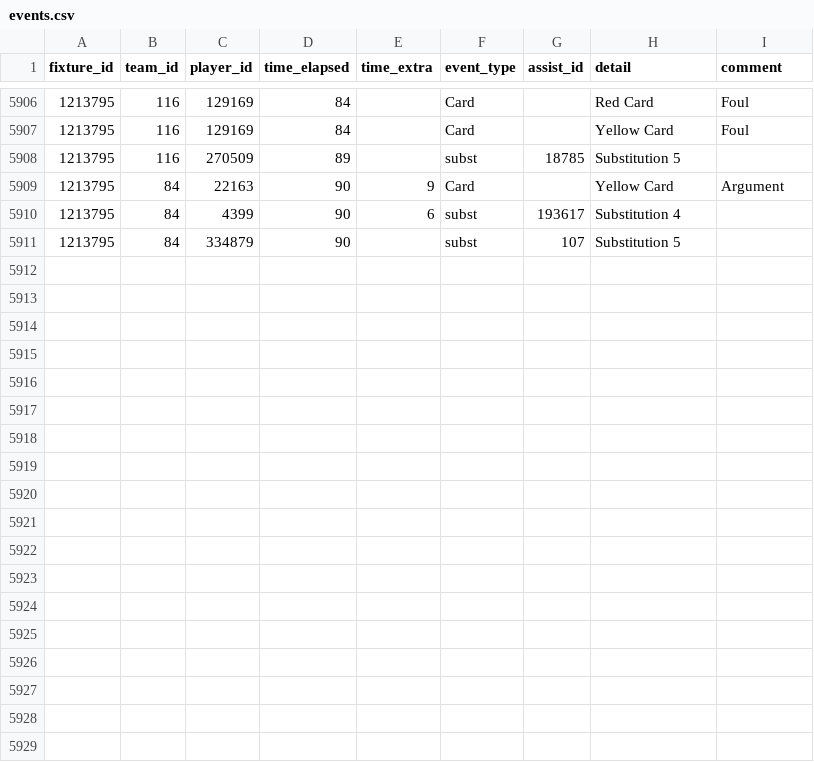
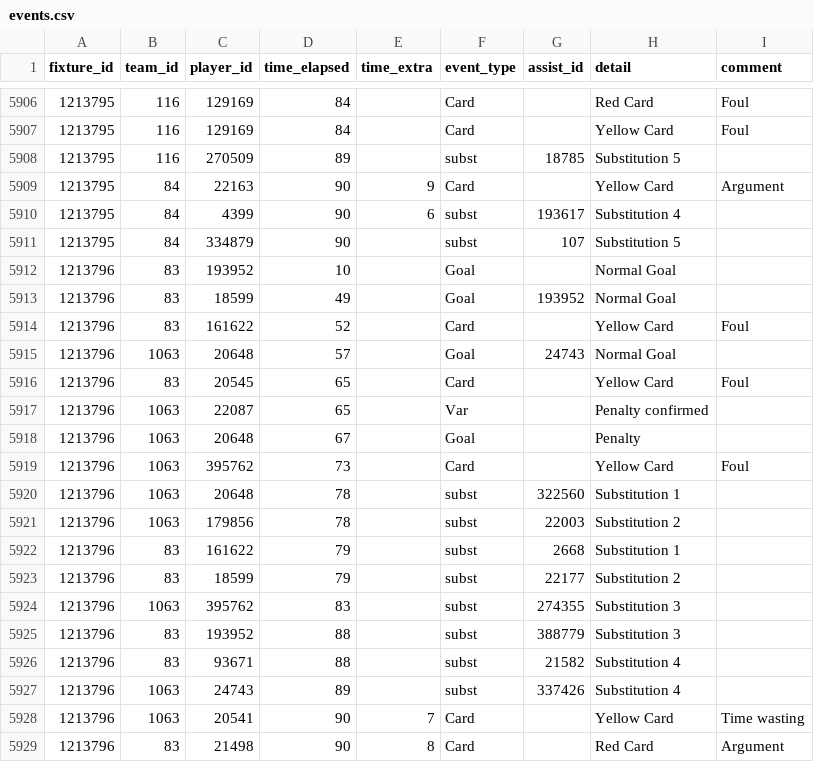
Before and after one commit to SebWae/football-api-data, a CSV file: data/events.csv, drawn as a sheet; only a part is shown, gaps mark what is left out; the diff names each change by its address in the sheet, - before the commit and + after, or states it on an @@ line.

Commit message:
registered fixture 1213796

```diff
--- a/data/events.csv
+++ b/data/events.csv
+row 5912: 1213796 | 83 | 193952 | 10 |  | Goal |  | Normal Goal
+row 5913: 1213796 | 83 | 18599 | 49 |  | Goal | 193952 | Normal Goal
+row 5914: 1213796 | 83 | 161622 | 52 |  | Card |  | Yellow Card | Foul
+row 5915: 1213796 | 1063 | 20648 | 57 |  | Goal | 24743 | Normal Goal
+row 5916: 1213796 | 83 | 20545 | 65 |  | Card |  | Yellow Card | Foul
+row 5917: 1213796 | 1063 | 22087 | 65 |  | Var |  | Penalty confirmed
+row 5918: 1213796 | 1063 | 20648 | 67 |  | Goal |  | Penalty
+row 5919: 1213796 | 1063 | 395762 | 73 |  | Card |  | Yellow Card | Foul
+row 5920: 1213796 | 1063 | 20648 | 78 |  | subst | 322560 | Substitution 1
+row 5921: 1213796 | 1063 | 179856 | 78 |  | subst | 22003 | Substitution 2
+row 5922: 1213796 | 83 | 161622 | 79 |  | subst | 2668 | Substitution 1
+row 5923: 1213796 | 83 | 18599 | 79 |  | subst | 22177 | Substitution 2
+row 5924: 1213796 | 1063 | 395762 | 83 |  | subst | 274355 | Substitution 3
+row 5925: 1213796 | 83 | 193952 | 88 |  | subst | 388779 | Substitution 3
+row 5926: 1213796 | 83 | 93671 | 88 |  | subst | 21582 | Substitution 4
+row 5927: 1213796 | 1063 | 24743 | 89 |  | subst | 337426 | Substitution 4
+row 5928: 1213796 | 1063 | 20541 | 90 | 7 | Card |  | Yellow Card | Time wasting
+row 5929: 1213796 | 83 | 21498 | 90 | 8 | Card |  | Red Card | Argument
```
Also changed, not shown: data/lineups.csv, data/lineups_tactics.csv, 3 other files.
